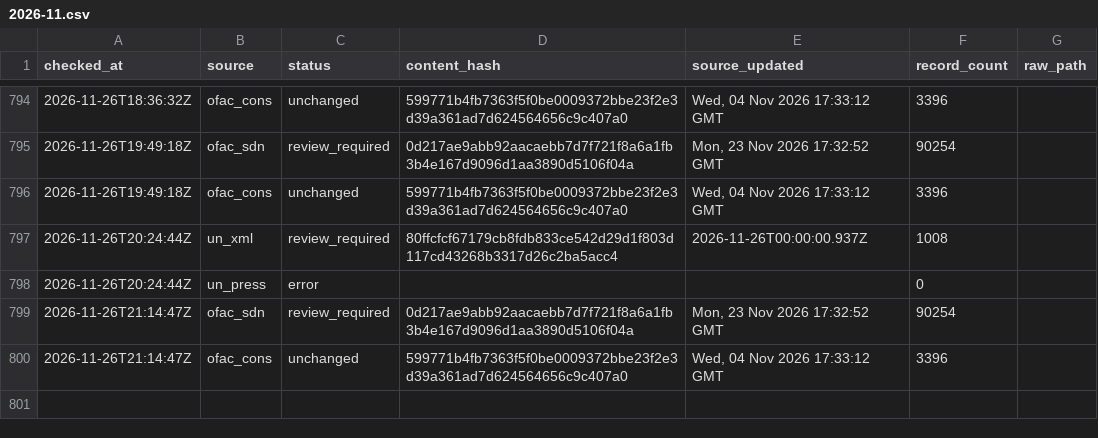
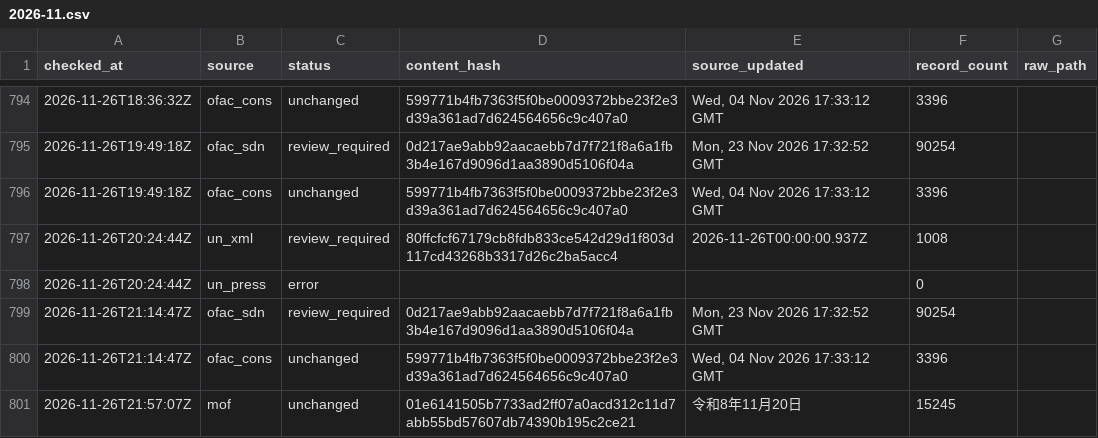
Before and after one commit to kenmizunokuro/sanctions-watch, a CSV file: data/heartbeat/2026-11.csv, drawn as a sheet; only a part is shown, gaps mark what is left out; the diff names each change by its address in the sheet, - before the commit and + after, or states it on an @@ line.

```diff
--- a/data/heartbeat/2026-11.csv
+++ b/data/heartbeat/2026-11.csv
+row 801: 2026-11-26T21:57:07Z | mof | unchanged | 01e6141505b7733ad2ff07a0acd312c11d7abb55bd57607db74390b195c2ce21 | 令和8年11月20日 | 15245
```
Also changed, not shown: data/dashboard/status.csv, data/dashboard/status_detail.csv, 2 other files.
